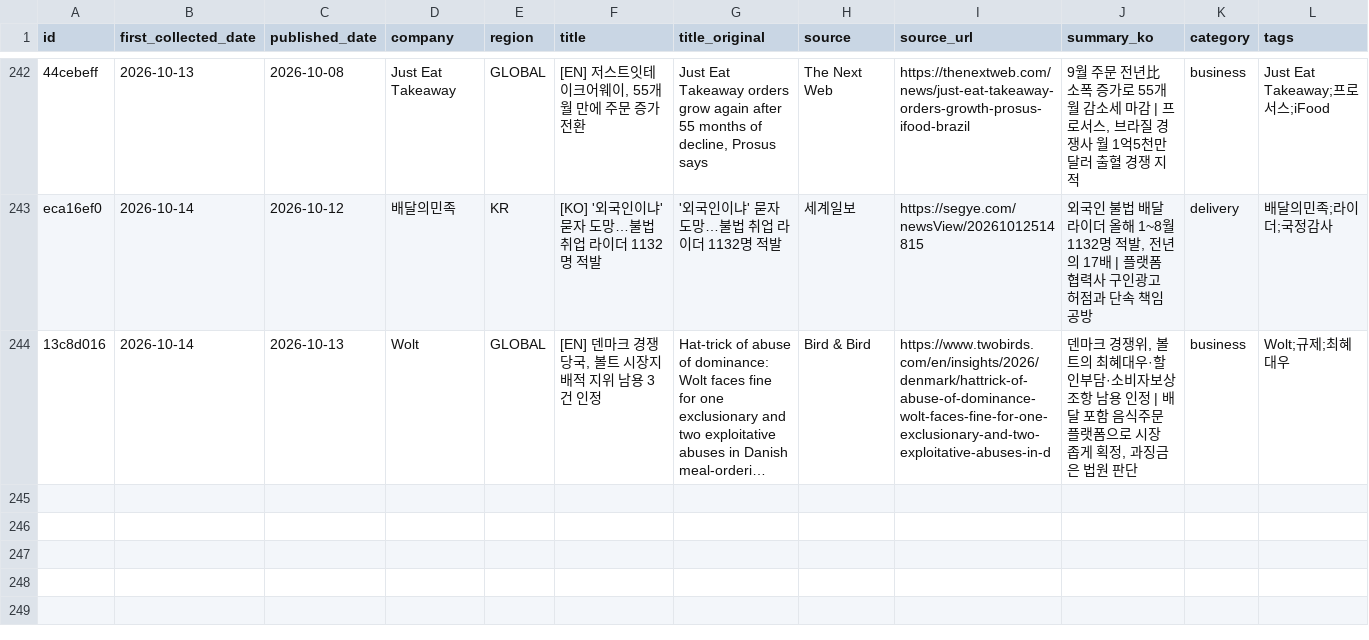
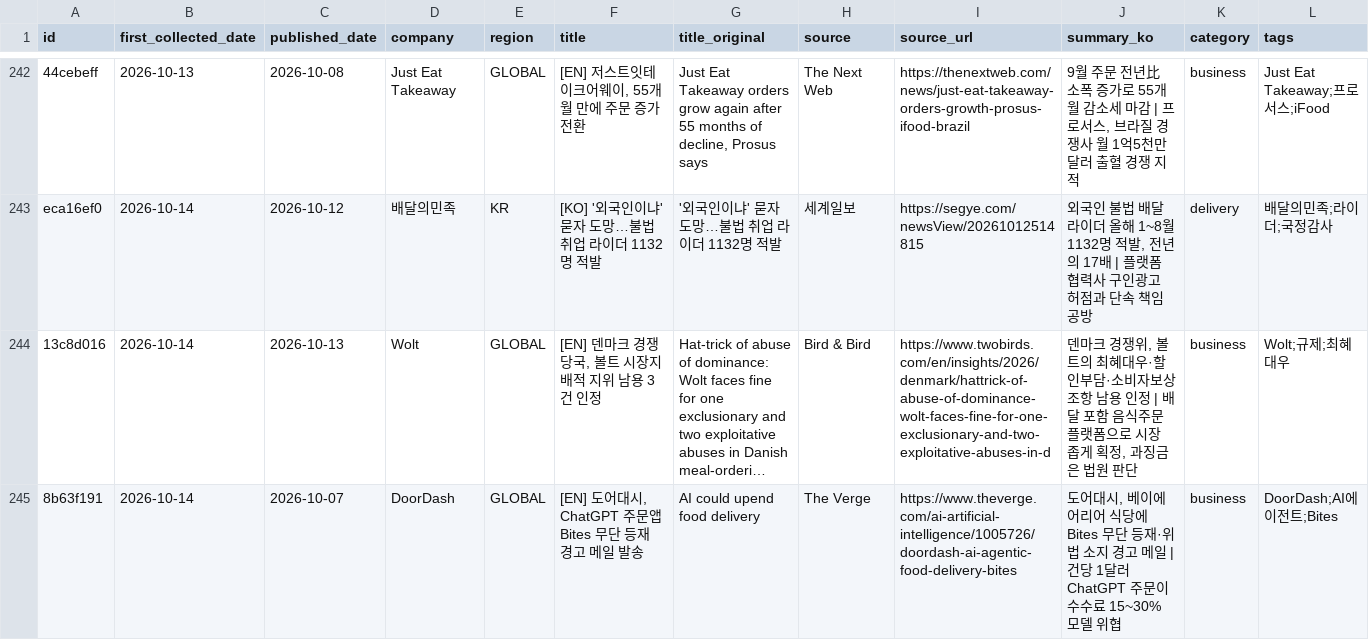
Before and after one commit to mafleur/baemin-product-insight-news-scraping, a CSV file: food_news_db.csv, drawn as a sheet; only a part is shown, gaps mark what is left out; long unchanged cells end in …; the diff names each change by its address in the sheet, - before the commit and + after, or states it on an @@ line.

```diff
--- a/food_news_db.csv
+++ b/food_news_db.csv
+row 245: 8b63f191 | 2026-10-14 | 2026-10-07 | DoorDash | GLOBAL | [EN] 도어대시, ChatGPT 주문앱 Bites 무단 등재 경고 메일 발송 | AI could upend food delivery | The Verge | https://www.theverge.com/ai-artificial-intelligence/1005726/doordash-ai-agentic-food-delivery-bites | 도어대시, 베이에어리어 식당에 Bites 무단 등재·위법 소지 경고 메일 | 건당 1달러 ChatGPT 주문이 수수료 15~30% 모델 위협 | business | DoorDash;AI에이전트;Bites
```
Also changed, not shown: 1 other file.
